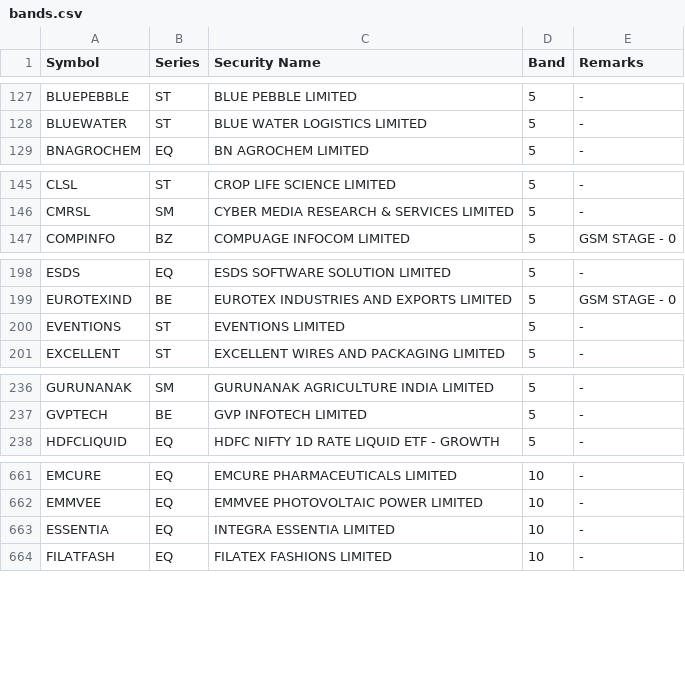
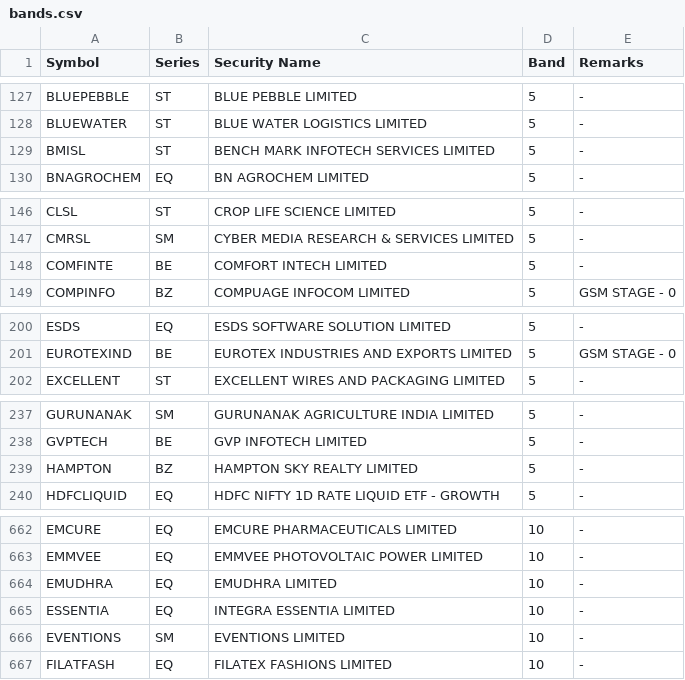
Before and after one commit to mehtaaman53/smart-money, a CSV file: data/bands.csv, drawn as a sheet; only a part is shown, gaps mark what is left out; the diff covers the shown part only.

```diff
--- a/data/bands.csv
+++ b/data/bands.csv
@@ -128,2 +128,3 @@ BLUEPEBBLE,ST,BLUE PEBBLE LIMITED,5,-
 BLUEWATER,ST,BLUE WATER LOGISTICS LIMITED,5,-
+BMISL,ST,BENCH MARK INFOTECH SERVICES LIMITED,5,-
 BNAGROCHEM,EQ,BN AGROCHEM LIMITED,5,-
@@ -146,2 +147,3 @@ CLSL,ST,CROP LIFE SCIENCE LIMITED,5,-
 CMRSL,SM,CYBER MEDIA RESEARCH & SERVICES LIMITED,5,-
+COMFINTE,BE,COMFORT INTECH LIMITED,5,-
 COMPINFO,BZ,COMPUAGE INFOCOM LIMITED,5,GSM STAGE - 0
@@ -199,3 +201,2 @@ ESDS,EQ,ESDS SOFTWARE SOLUTION LIMITED,5,-
 EUROTEXIND,BE,EUROTEX INDUSTRIES AND EXPORTS LIMITED,5,GSM STAGE - 0
-EVENTIONS,ST,EVENTIONS LIMITED,5,-
 EXCELLENT,ST,EXCELLENT WIRES AND PACKAGING LIMITED,5,-
@@ -237,2 +238,3 @@ GURUNANAK,SM,GURUNANAK AGRICULTURE INDIA LIMITED,5,-
 GVPTECH,BE,GVP INFOTECH LIMITED,5,-
+HAMPTON,BZ,HAMPTON SKY REALTY LIMITED,5,-
 HDFCLIQUID,EQ,HDFC NIFTY 1D RATE LIQUID ETF - GROWTH,5,-
@@ -662,3 +663,5 @@ EMCURE,EQ,EMCURE PHARMACEUTICALS LIMITED,10,-
 EMMVEE,EQ,EMMVEE PHOTOVOLTAIC POWER LIMITED,10,-
+EMUDHRA,EQ,EMUDHRA LIMITED,10,-
 ESSENTIA,EQ,INTEGRA ESSENTIA LIMITED,10,-
+EVENTIONS,SM,EVENTIONS LIMITED,10,-
 FILATFASH,EQ,FILATEX FASHIONS LIMITED,10,-
```
Also changed, not shown: 8 added rows, 8 removed rows and 6 edited cells elsewhere in this file, data/industry.csv, data/nextup_alerted.csv, 7 other files.
